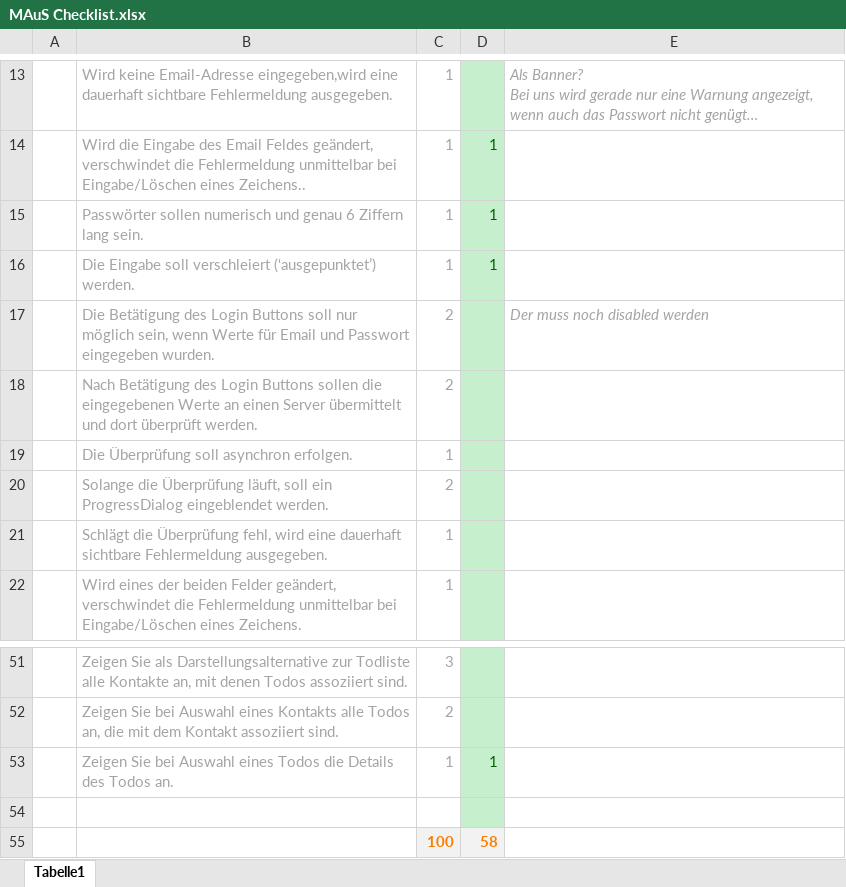
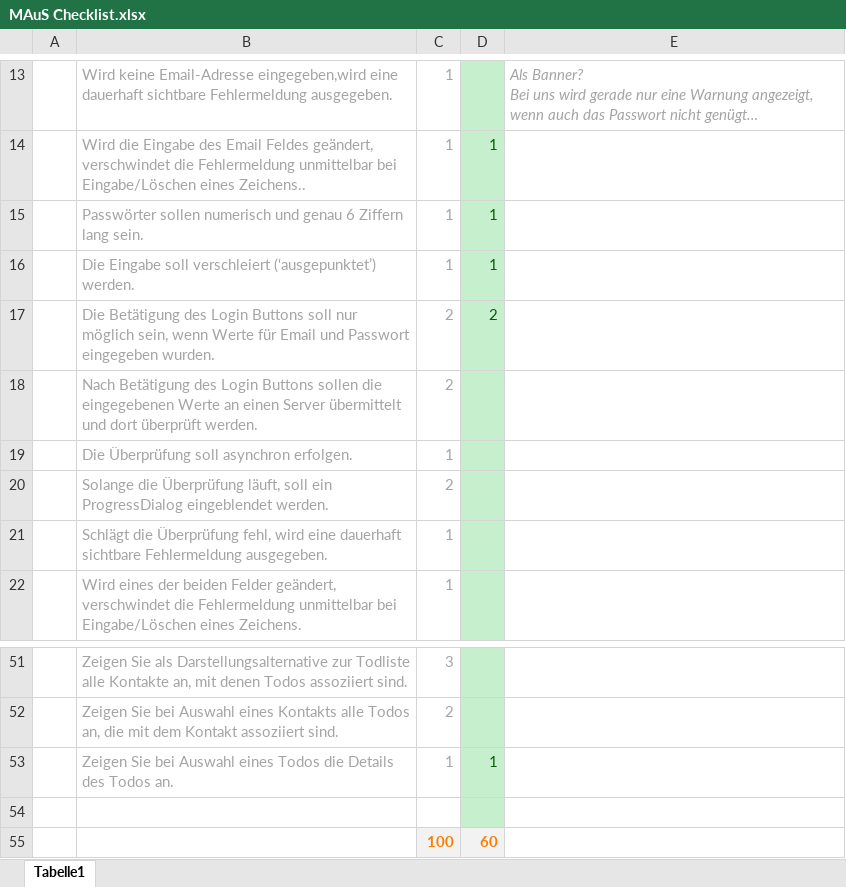
Before and after one commit to Bjarne-P/maus, an Excel workbook: MAuS Checklist.xlsx, sheet Tabelle1, drawn as a sheet; only a part is shown, gaps mark what is left out; values as stored, in another font and other column widths than the file's, no borders; the diff names each change by its address in the sheet, - before the commit and + after, or states it on an @@ line.

Commit message:
Login button only clickable if values for email and password entered. (60/100)

```diff
--- a/MAuS Checklist.xlsx (sheet Tabelle1)
+++ b/MAuS Checklist.xlsx (sheet Tabelle1)
-D17: (empty)
+D17: 2
-E17: Der muss noch disabled werden
+E17: (empty)
-D55: 58
+D55: 60
```
Also changed, not shown: 2 other files.
